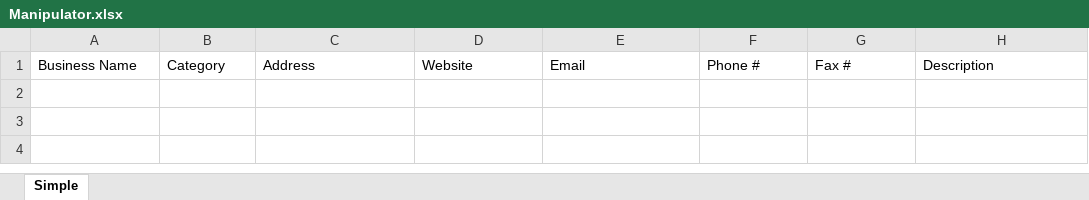
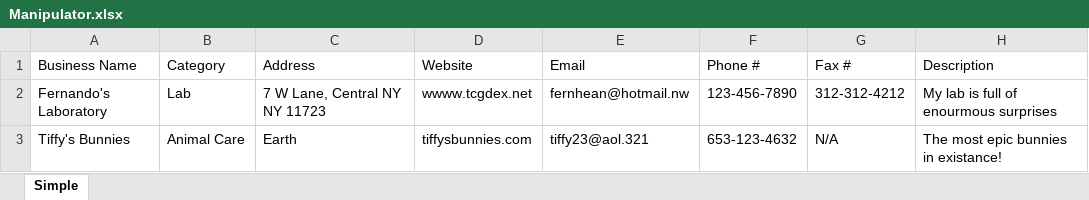
Before and after one commit to Fefe-Hern/Business-Catalog-Scraper, an Excel workbook: Excel/Manipulator.xlsx, sheet Simple, drawn as a sheet; values as stored, in another font and other column widths than the file's, no borders; the diff names each change by its address in the sheet, - before the commit and + after, or states it on an @@ line.

Commit message:
Dummy Data now is added to Excel file

```diff
--- a/Excel/Manipulator.xlsx (sheet Simple)
+++ b/Excel/Manipulator.xlsx (sheet Simple)
+row 2: Fernando's Laboratory | Lab | 7 W Lane, Central NY NY 11723 | wwww.tcgdex.net | fernhean@hotmail.nw | 123-456-7890 | 312-312-4212 | My lab is full of enourmous surprises
+row 3: Tiffy's Bunnies | Animal Care | Earth | tiffysbunnies.com | tiffy23@aol.321 | 653-123-4632 | N/A | The most epic bunnies in existance!
```
Also changed, not shown: 4 other files.
